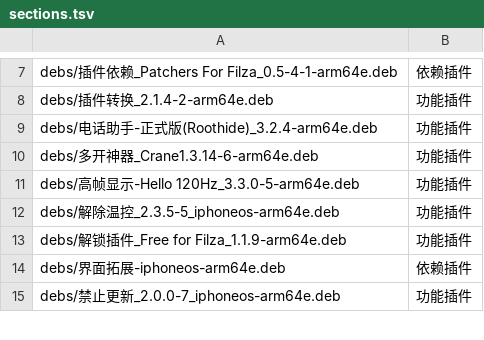
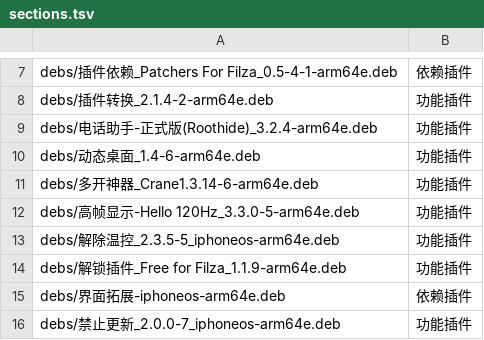
Before and after one commit to 154328106/repo, a TSV file: config/sections.tsv, drawn as a sheet; only a part is shown, gaps mark what is left out; the diff names each change by its address in the sheet, - before the commit and + after, or states it on an @@ line.

Commit message:
Add 动态桌面_1.4-6-arm64e

```diff
--- a/config/sections.tsv
+++ b/config/sections.tsv
+row 10: debs/动态桌面_1.4-6-arm64e.deb | 功能插件
```
Also changed, not shown: 1 other file.
